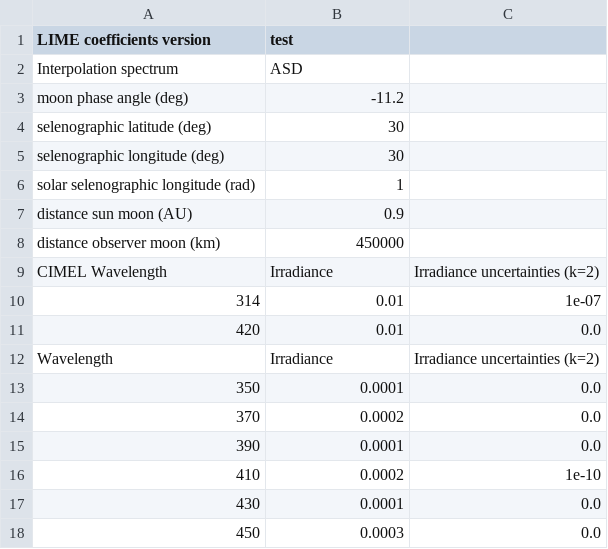
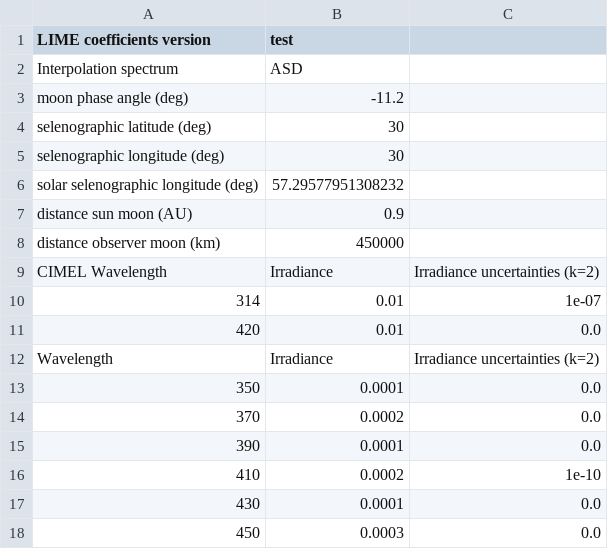
Before and after one commit to LIME-ESA/lime_tbx, a CSV file: test_files/csv/export_2.csv, drawn as a sheet.

```diff
--- a/test_files/csv/export_2.csv
+++ b/test_files/csv/export_2.csv
@@ -5,3 +5,3 @@ selenographic latitude (deg),30
 selenographic longitude (deg),30
-solar selenographic longitude (rad),1
+solar selenographic longitude (deg),57.29577951308232
 distance sun moon (AU),0.9
```
Also changed, not shown: test_files/csv/export_1.csv, test_files/csv/export_3.csv, 5 other files.
